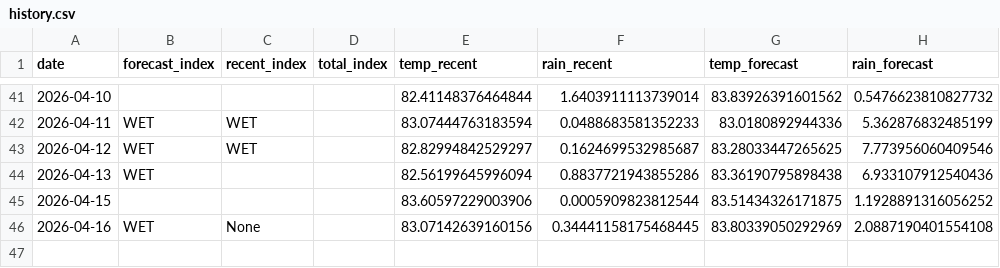
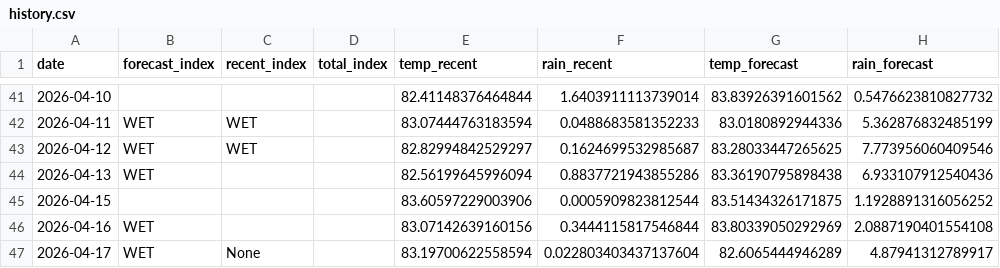
Before and after one commit to pacioos/palau-dashboard, a CSV file: data/history.csv, drawn as a sheet; only a part is shown, gaps mark what is left out.

```diff
--- a/data/history.csv
+++ b/data/history.csv
@@ -45,2 +45,3 @@ date,forecast_index,recent_index,total_index,temp_recent,rain_recent,temp_foreca
 2026-04-15,,,,83.60597229003906,0.0005909823812544,83.51434326171875,1.1928891316056252
-2026-04-16,WET,None,,83.07142639160156,0.34441158175468445,83.80339050292969,2.0887190401554108
+2026-04-16,WET,,,83.07142639160156,0.3444115817546844,83.80339050292969,2.0887190401554108
+2026-04-17,WET,None,,83.19700622558594,0.022803403437137604,82.6065444946289,4.87941312789917
```
Also changed, not shown: 1 other file.
